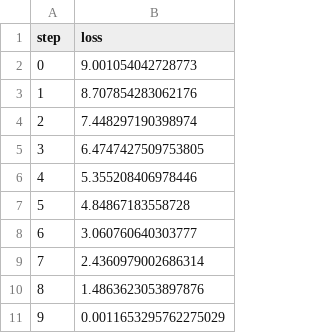
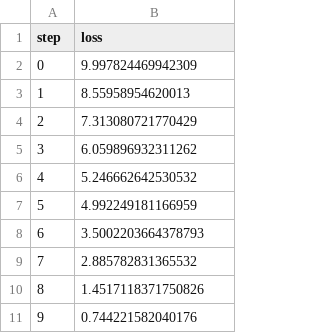
Before and after one commit to tapadipti/ndp231207, a TSV file: dvclive/plots/metrics/train/loss.tsv, drawn as a sheet.

```diff
--- a/dvclive/plots/metrics/train/loss.tsv
+++ b/dvclive/plots/metrics/train/loss.tsv
@@ -1,11 +1,11 @@
 step	loss
-0	9.001054042728773
-1	8.707854283062176
-2	7.448297190398974
-3	6.4747427509753805
-4	5.355208406978446
-5	4.84867183558728
-6	3.060760640303777
-7	2.4360979002686314
-8	1.4863623053897876
-9	0.0011653295762275029
+0	9.997824469942309
+1	8.55958954620013
+2	7.313080721770429
+3	6.059896932311262
+4	5.246662642530532
+5	4.992249181166959
+6	3.5002203664378793
+7	2.885782831365532
+8	1.4517118371750826
+9	0.744221582040176
```
Also changed, not shown: dvclive/plots/metrics/train/accuracy.tsv, dvclive/plots/metrics/val/accuracy.tsv, 5 other files.
